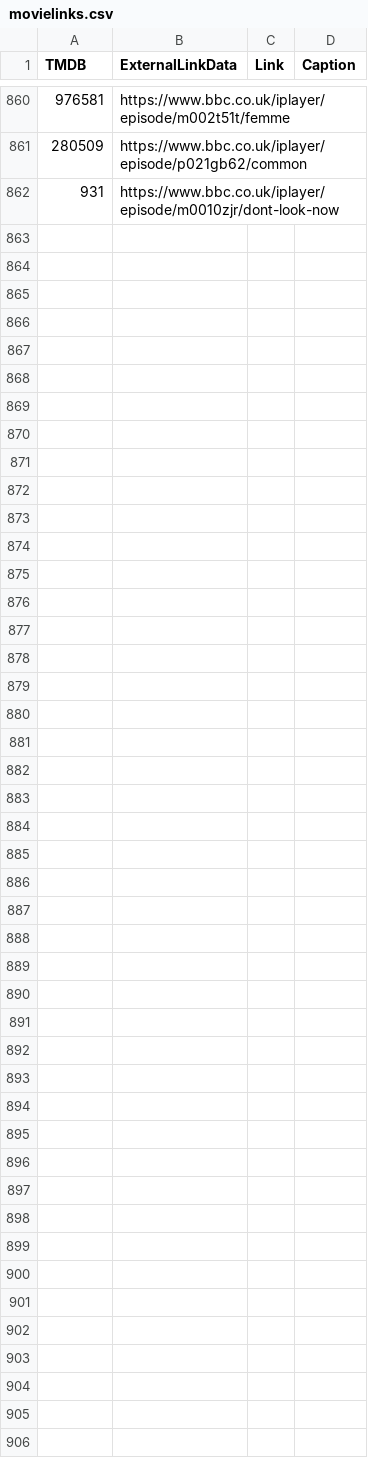
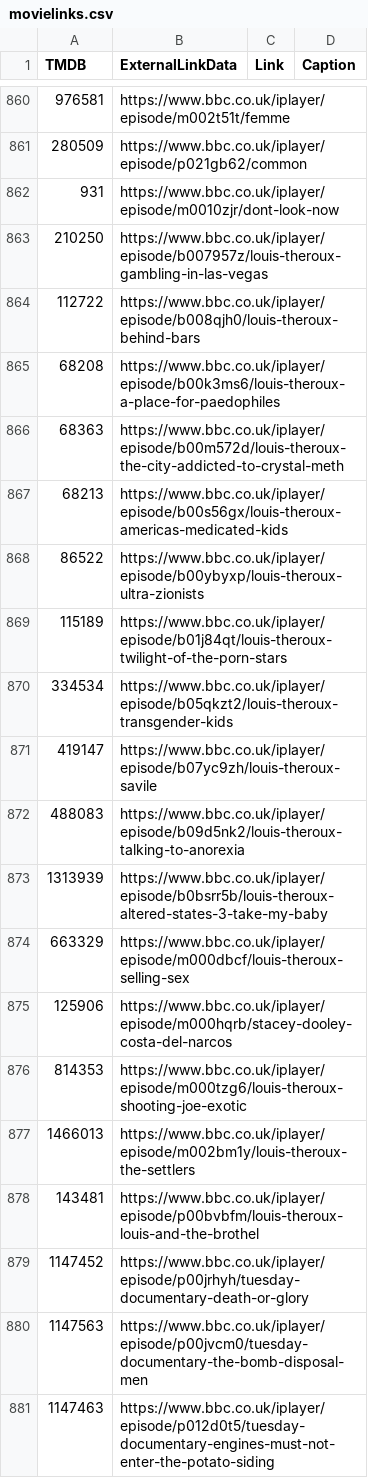
Before and after one commit to alfredawakeford/AlfredsEpicMovieApp, a CSV file: movielinks.csv, drawn as a sheet; only a part is shown, gaps mark what is left out; the diff covers the shown part only; the diff names each change by its address in the sheet, - before the commit and + after, or states it on an @@ line.

Commit message:
Update movielinks.csv

```diff
--- a/movielinks.csv
+++ b/movielinks.csv
+row 863: 210250 | https://www.bbc.co.uk/iplayer/episode/b007957z/louis-theroux-gambling-in-las-vegas
+row 864: 112722 | https://www.bbc.co.uk/iplayer/episode/b008qjh0/louis-theroux-behind-bars
+row 865: 68208 | https://www.bbc.co.uk/iplayer/episode/b00k3ms6/louis-theroux-a-place-for-paedophiles
+row 866: 68363 | https://www.bbc.co.uk/iplayer/episode/b00m572d/louis-theroux-the-city-addicted-to-crystal-meth
+row 867: 68213 | https://www.bbc.co.uk/iplayer/episode/b00s56gx/louis-theroux-americas-medicated-kids
+row 868: 86522 | https://www.bbc.co.uk/iplayer/episode/b00ybyxp/louis-theroux-ultra-zionists
+row 869: 115189 | https://www.bbc.co.uk/iplayer/episode/b01j84qt/louis-theroux-twilight-of-the-porn-stars
+row 870: 334534 | https://www.bbc.co.uk/iplayer/episode/b05qkzt2/louis-theroux-transgender-kids
+row 871: 419147 | https://www.bbc.co.uk/iplayer/episode/b07yc9zh/louis-theroux-savile
+row 872: 488083 | https://www.bbc.co.uk/iplayer/episode/b09d5nk2/louis-theroux-talking-to-anorexia
+row 873: 1313939 | https://www.bbc.co.uk/iplayer/episode/b0bsrr5b/louis-theroux-altered-states-3-take-my-baby
+row 874: 663329 | https://www.bbc.co.uk/iplayer/episode/m000dbcf/louis-theroux-selling-sex
+row 875: 125906 | https://www.bbc.co.uk/iplayer/episode/m000hqrb/stacey-dooley-costa-del-narcos
+row 876: 814353 | https://www.bbc.co.uk/iplayer/episode/m000tzg6/louis-theroux-shooting-joe-exotic
+row 877: 1466013 | https://www.bbc.co.uk/iplayer/episode/m002bm1y/louis-theroux-the-settlers
+row 878: 143481 | https://www.bbc.co.uk/iplayer/episode/p00bvbfm/louis-theroux-louis-and-the-brothel
+row 879: 1147452 | https://www.bbc.co.uk/iplayer/episode/p00jrhyh/tuesday-documentary-death-or-glory
+row 880: 1147563 | https://www.bbc.co.uk/iplayer/episode/p00jvcm0/tuesday-documentary-the-bomb-disposal-men
+row 881: 1147463 | https://www.bbc.co.uk/iplayer/episode/p012d0t5/tuesday-documentary-engines-must-not-enter-the-potato-siding
```
Also changed, not shown: 11 added rows elsewhere in this file.
